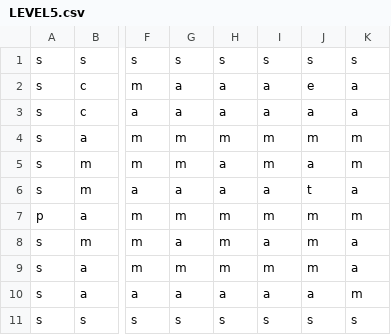
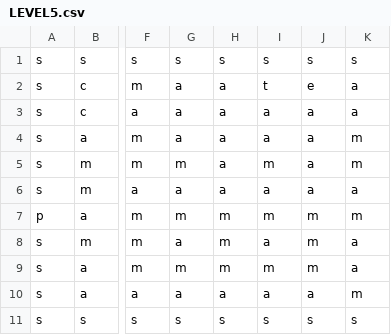
Before and after one commit to MrBizChicken/Dr_Gibs_Vs_Agent_Alden, a CSV file: levels/LEVEL5.csv, drawn as a sheet; only a part is shown, gaps mark what is left out; the diff names each change by its address in the sheet, - before the commit and + after, or states it on an @@ line.

```diff
--- a/levels/LEVEL5.csv
+++ b/levels/LEVEL5.csv
-I2: a
+I2: t
-G4: m
+G4: a
-H4: m
+H4: a
-I4: m
+I4: a
-J4: m
+J4: a
-J6: t
+J6: a
```
Also changed, not shown: levels/LEVEL7.csv, 13 other files.
